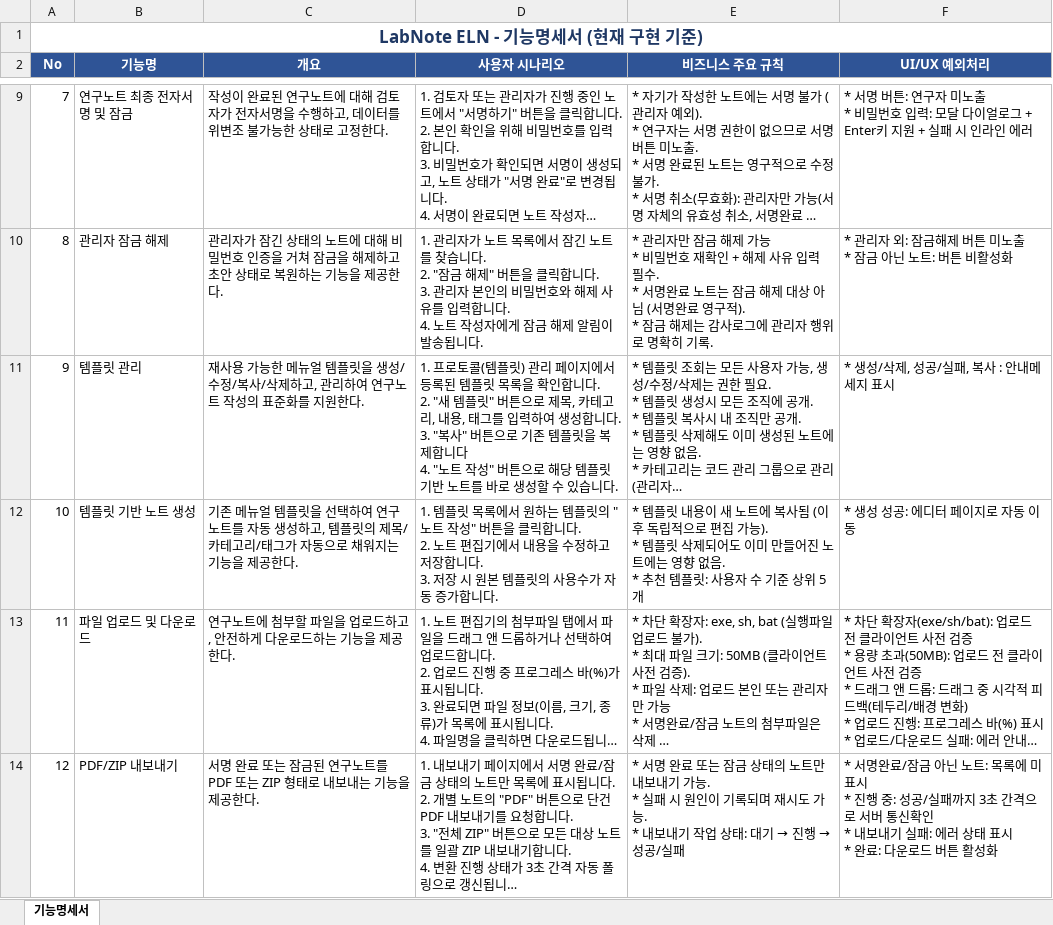
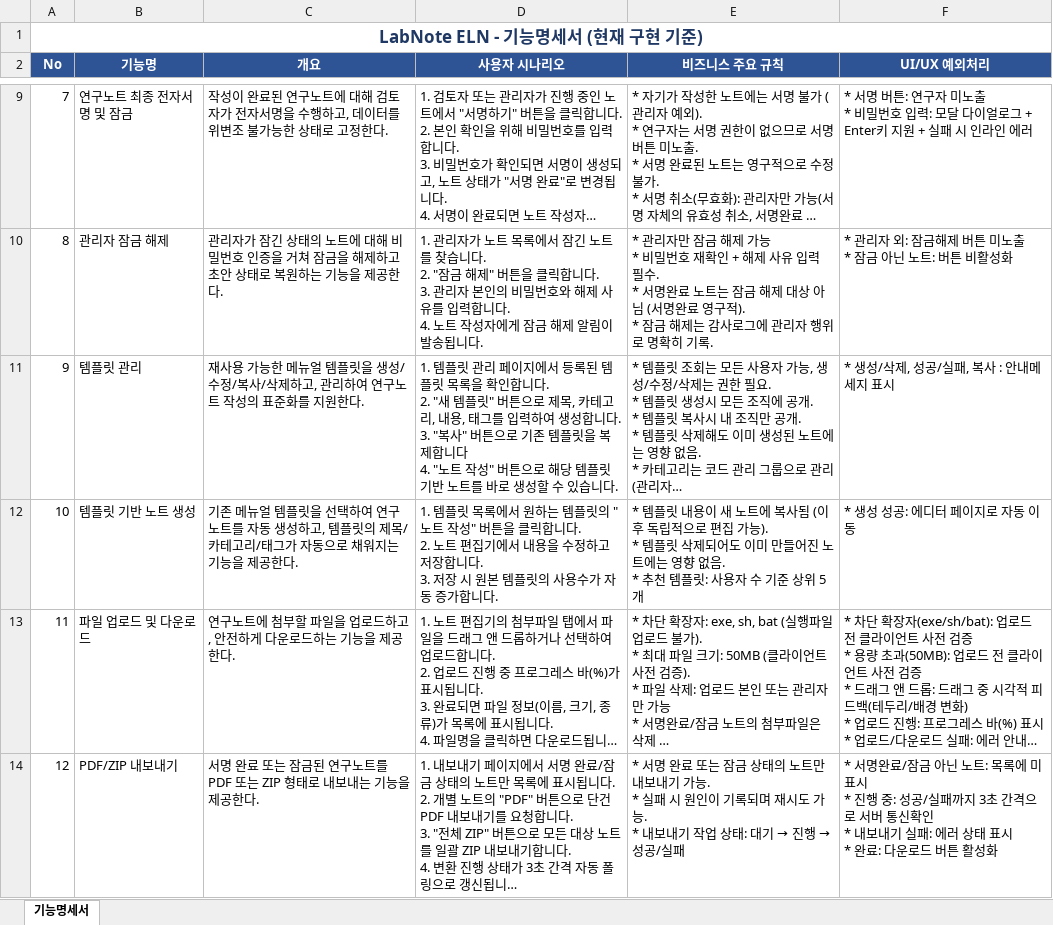
Before and after one commit to MyoungSoo7/eln-convenient, an Excel workbook: docs/기능명세서.xlsx, sheet 기능명세서, drawn as a sheet; only a part is shown, gaps mark what is left out; long unchanged cells end in …; values as stored, in another font and other column widths than the file's, no borders; the diff names each change by its address in the sheet, - before the commit and + after, or states it on an @@ line.

Commit message:
기능명세서

```diff
--- a/docs/기능명세서.xlsx (sheet 기능명세서)
+++ b/docs/기능명세서.xlsx (sheet 기능명세서)
-D11 (사용자 시나리오): 1. 프로토콜(템플릿) 관리 페…
+D11 (사용자 시나리오): 1. 템플릿 관리 페…
```
Also changed, not shown: 17 other files.
